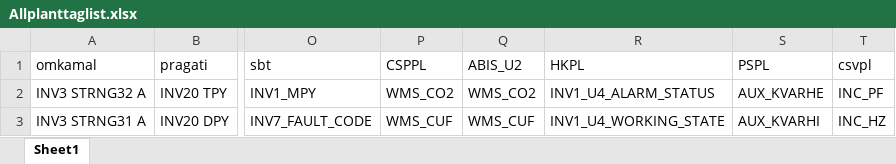
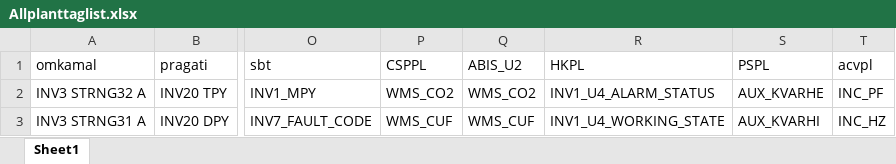
Before and after one commit to RS-Consultancy-Kolkata/Excel-Files, an Excel workbook: Excel/Allplanttaglist.xlsx, sheet Sheet1, drawn as a sheet; only a part is shown, gaps mark what is left out; values as stored, in another font and other column widths than the file's, no borders; the diff names each change by its address in the sheet, - before the commit and + after, or states it on an @@ line.

Commit message:
..

```diff
--- a/Excel/Allplanttaglist.xlsx (sheet Sheet1)
+++ b/Excel/Allplanttaglist.xlsx (sheet Sheet1)
-T1: csvpl
+T1: acvpl
```
